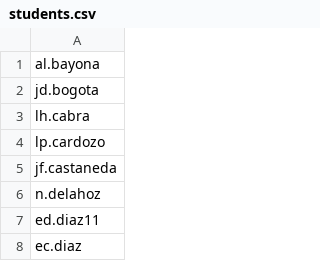
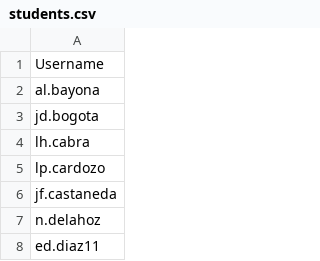
Before and after one commit to kaitsubaka/ScriptAsistencia, a CSV file: students.csv, drawn as a sheet; only a part is shown; the shorter side is filled out with more unchanged rows.

```diff
--- a/students.csv
+++ b/students.csv
@@ -1 +1,2 @@
+Username
 "al.bayona"
```
Also changed, not shown: attendance.csv, 3 other files.
